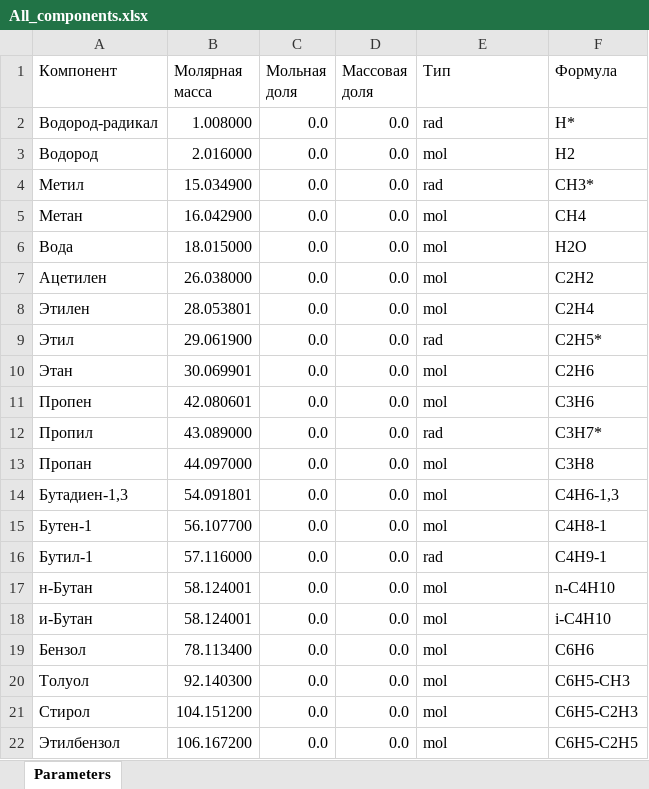
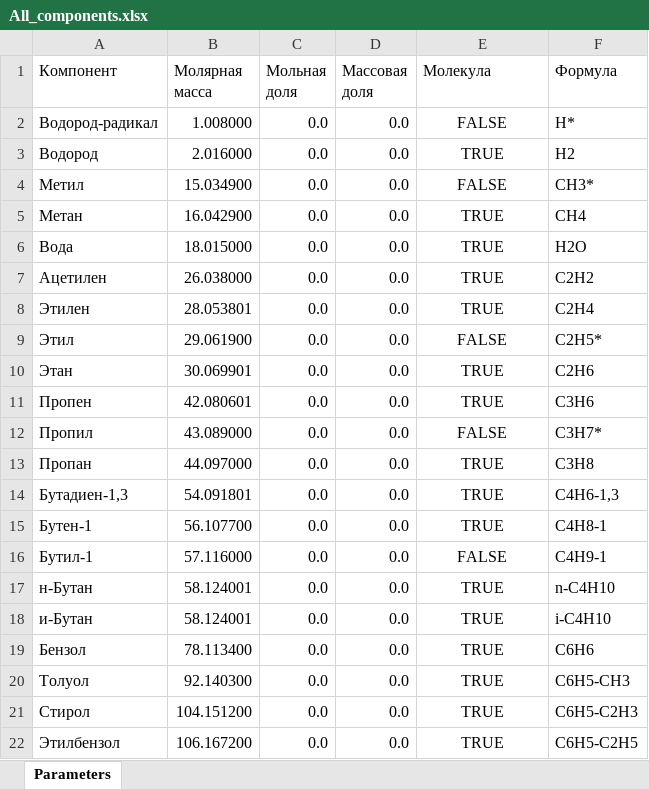
Before and after one commit to TrueNow/Pyrolysis_in_PFR, an Excel workbook: DATA/components/All_components.xlsx, sheet Parameters, drawn as a sheet; values as stored, in another font and other column widths than the file's, no borders; table styles not drawn; the diff names each change by its address in the sheet, - before the commit and + after, or states it on an @@ line.

```diff
--- a/DATA/components/All_components.xlsx (sheet Parameters)
+++ b/DATA/components/All_components.xlsx (sheet Parameters)
-E1: Тип
+E1: Молекула
-E2 (Молекула): rad
+E2 (Молекула): FALSE
-E2:E22 alignment: left
+E2:E22 alignment: center
-E3 (Молекула): mol
+E3 (Молекула): TRUE
-E4 (Молекула): rad
+E4 (Молекула): FALSE
-E5:E8 (Молекула): mol
+E5:E8 (Молекула): TRUE
-E9 (Молекула): rad
+E9 (Молекула): FALSE
-E10:E11 (Молекула): mol
+E10:E11 (Молекула): TRUE
-E12 (Молекула): rad
+E12 (Молекула): FALSE
-E13:E15 (Молекула): mol
+E13:E15 (Молекула): TRUE
-E16 (Молекула): rad
+E16 (Молекула): FALSE
-E17:E22 (Молекула): mol
+E17:E22 (Молекула): TRUE
```
Also changed, not shown: 2 other files.
